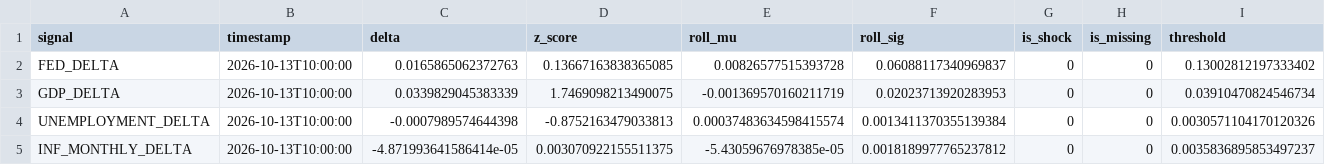
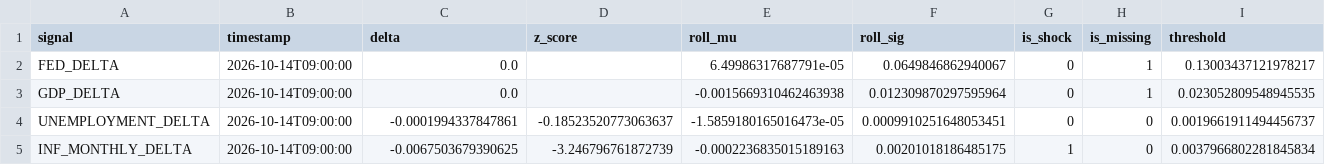
Before and after one commit to flyingduck0/ML_Seminar_Project, a CSV file: results/current_signals.csv, drawn as a sheet.

```diff
--- a/results/current_signals.csv
+++ b/results/current_signals.csv
@@ -1,5 +1,5 @@
 signal,timestamp,delta,z_score,roll_mu,roll_sig,is_shock,is_missing,threshold
-FED_DELTA,2026-10-13T10:00:00,0.0165865062372763,0.13667163838365085,0.00826577515393728,0.06088117340969837,0,0,0.13002812197333402
-GDP_DELTA,2026-10-13T10:00:00,0.0339829045383339,1.7469098213490075,-0.001369570160211719,0.02023713920283953,0,0,0.03910470824546734
-UNEMPLOYMENT_DELTA,2026-10-13T10:00:00,-0.0007989574644398,-0.8752163479033813,0.00037483634598415574,0.0013411370355139384,0,0,0.0030571104170120326
-INF_MONTHLY_DELTA,2026-10-13T10:00:00,-4.871993641586414e-05,0.003070922155511375,-5.43059676978385e-05,0.0018189977765237812,0,0,0.0035836895853497237
+FED_DELTA,2026-10-14T09:00:00,0.0,,6.49986317687791e-05,0.0649846862940067,0,1,0.13003437121978217
+GDP_DELTA,2026-10-14T09:00:00,0.0,,-0.0015669310462463938,0.012309870297595964,0,1,0.023052809548945535
+UNEMPLOYMENT_DELTA,2026-10-14T09:00:00,-0.0001994337847861,-0.18523520773063637,-1.5859180165016473e-05,0.0009910251648053451,0,0,0.0019661911494456737
+INF_MONTHLY_DELTA,2026-10-14T09:00:00,-0.0067503679390625,-3.246796761872739,-0.0002236835015189163,0.00201018186485175,1,0,0.0037966802281845834
```
Also changed, not shown: results/results_backtest.csv, results/results_event_study_activity.csv, 8 other files.
